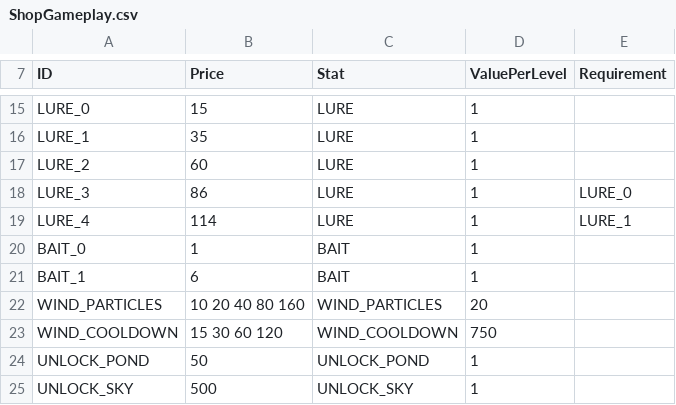
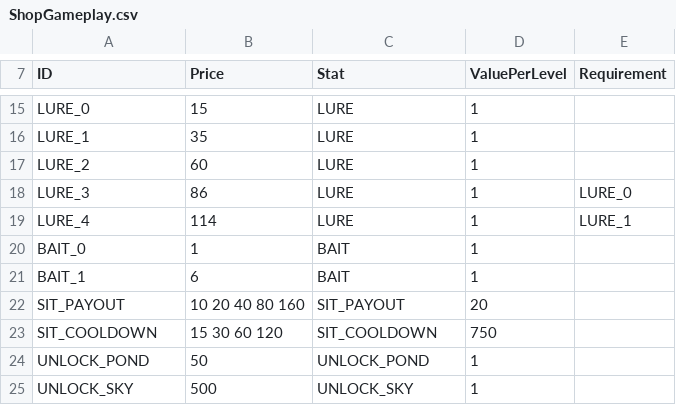
Before and after one commit to lasiaylo/fishin-proto, a CSV file: public/data/Shop/ShopGameplay.csv, drawn as a sheet; only a part is shown, gaps mark what is left out.

```diff
--- a/public/data/Shop/ShopGameplay.csv
+++ b/public/data/Shop/ShopGameplay.csv
@@ -21,4 +21,4 @@ BAIT_0,1,BAIT,1
 BAIT_1,6,BAIT,1
-WIND_PARTICLES,10 20 40 80 160,WIND_PARTICLES,20,
-WIND_COOLDOWN,15 30 60 120,WIND_COOLDOWN,750,
+SIT_PAYOUT,10 20 40 80 160,SIT_PAYOUT,20,
+SIT_COOLDOWN,15 30 60 120,SIT_COOLDOWN,750,
 UNLOCK_POND,50,UNLOCK_POND,1,
```
Also changed, not shown: public/data/ShopDisplay.csv, 8 other files.
